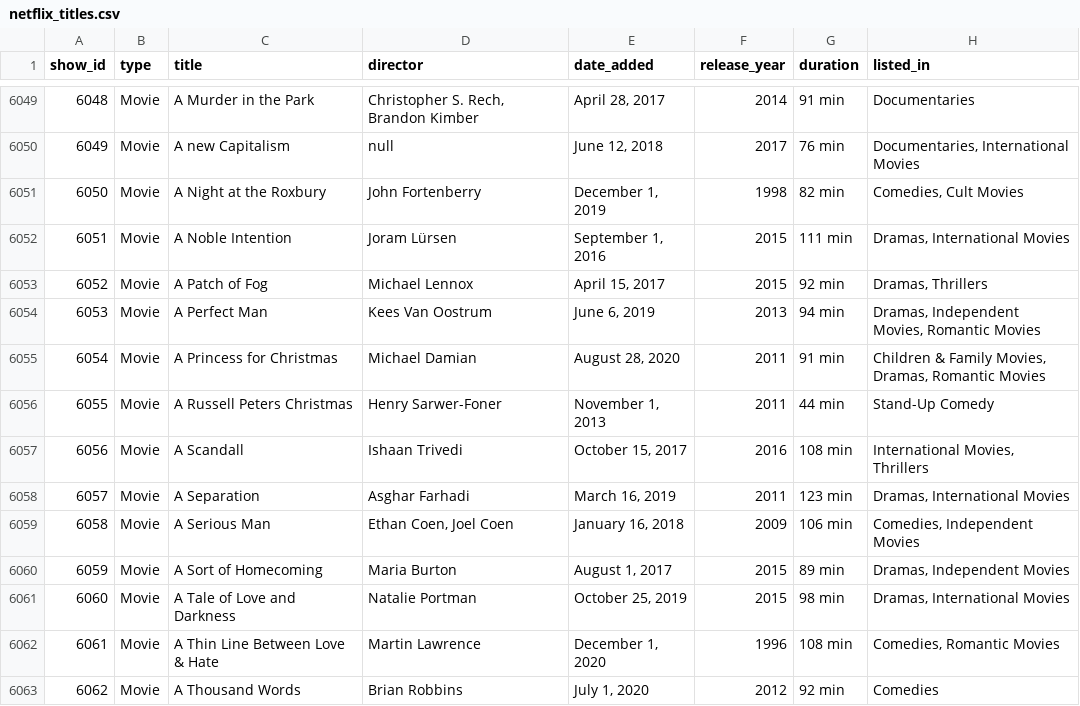
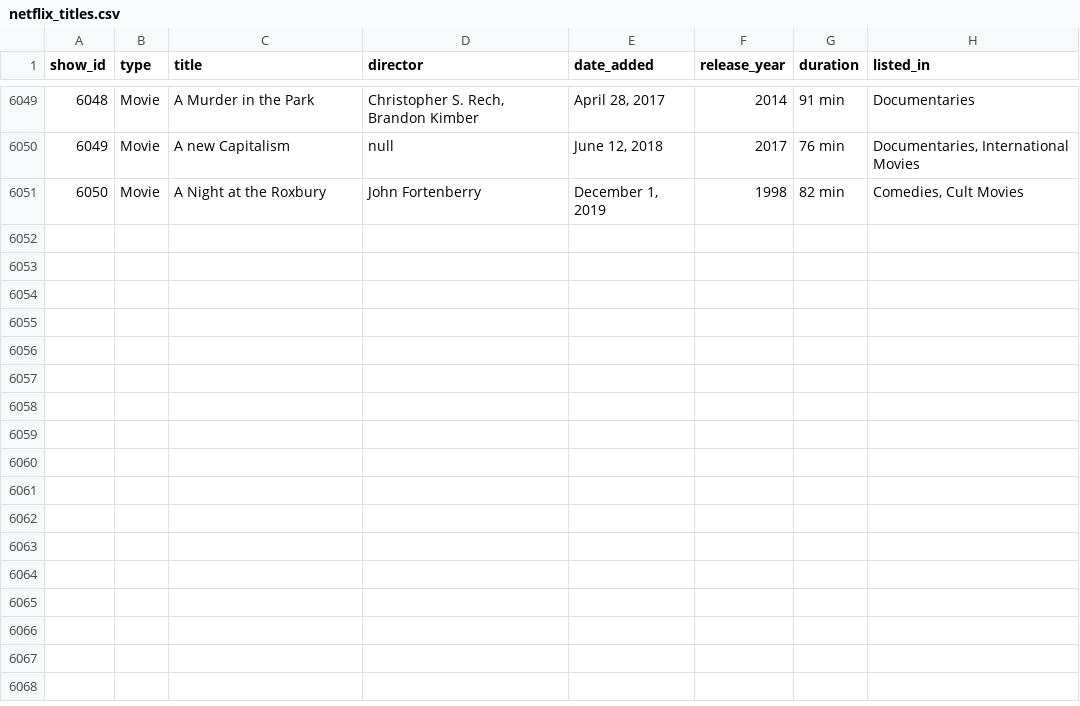
Before and after one commit to CamillaTeodoro/AED3-tp1, a CSV file: netflix_titles.csv, drawn as a sheet; only a part is shown, gaps mark what is left out.

```diff
--- a/netflix_titles.csv
+++ b/netflix_titles.csv
@@ -6051,13 +6051 @@ show_id,type,title,director,date_added,release_year,duration,listed_in
 6050,Movie,A Night at the Roxbury,John Fortenberry,"December 1, 2019",1998,82 min,"Comedies, Cult Movies"
-6051,Movie,A Noble Intention,Joram Lürsen,"September 1, 2016",2015,111 min,"Dramas, International Movies"
-6052,Movie,A Patch of Fog,Michael Lennox,"April 15, 2017",2015,92 min,"Dramas, Thrillers"
-6053,Movie,A Perfect Man,Kees Van Oostrum,"June 6, 2019",2013,94 min,"Dramas, Independent Movies, Romantic Movies"
-6054,Movie,A Princess for Christmas,Michael Damian,"August 28, 2020",2011,91 min,"Children & Family Movies, Dramas, Romantic Movies"
-6055,Movie,A Russell Peters Christmas,Henry Sarwer-Foner,"November 1, 2013",2011,44 min,Stand-Up Comedy
-6056,Movie,A Scandall,Ishaan Trivedi,"October 15, 2017",2016,108 min,"International Movies, Thrillers"
-6057,Movie,A Separation,Asghar Farhadi,"March 16, 2019",2011,123 min,"Dramas, International Movies"
-6058,Movie,A Serious Man,"Ethan Coen, Joel Coen","January 16, 2018",2009,106 min,"Comedies, Independent Movies"
-6059,Movie,A Sort of Homecoming,Maria Burton,"August 1, 2017",2015,89 min,"Dramas, Independent Movies"
-6060,Movie,A Tale of Love and Darkness,Natalie Portman,"October 25, 2019",2015,98 min,"Dramas, International Movies"
-6061,Movie,A Thin Line Between Love & Hate,Martin Lawrence,"December 1, 2020",1996,108 min,"Comedies, Romantic Movies"
-6062,Movie,A Thousand Words,Brian Robbins,"July 1, 2020",2012,92 min,Comedies
```
Also changed, not shown: 5 other files.
